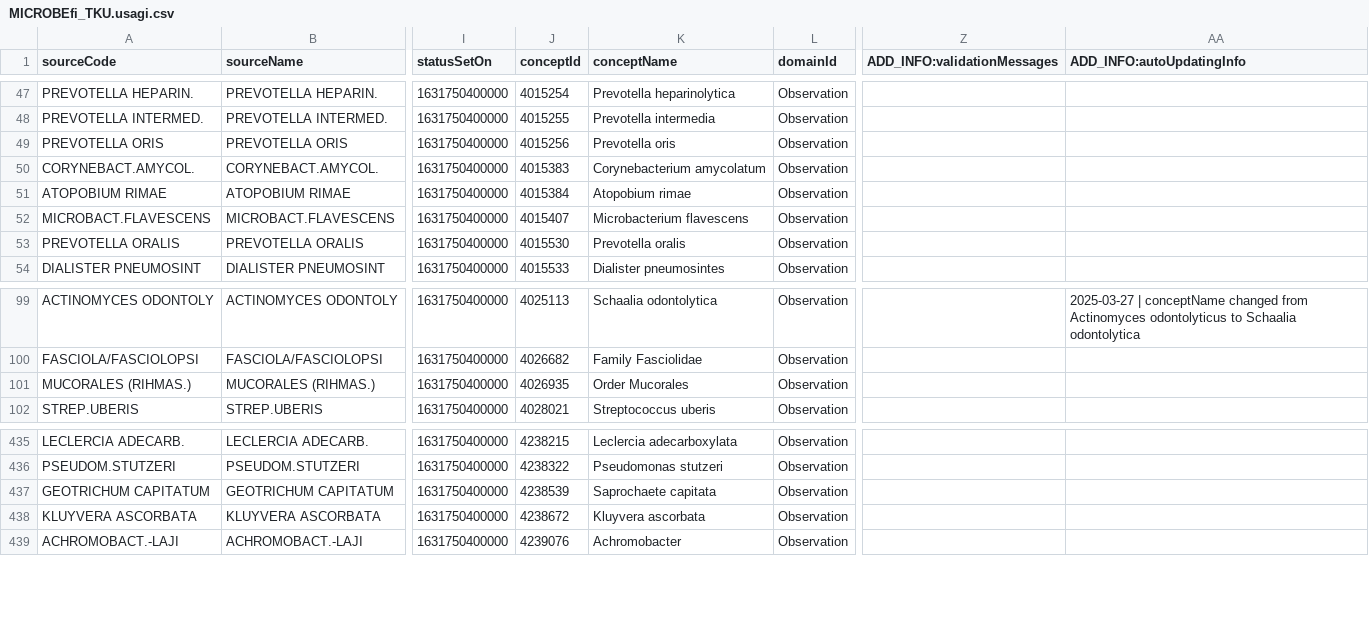
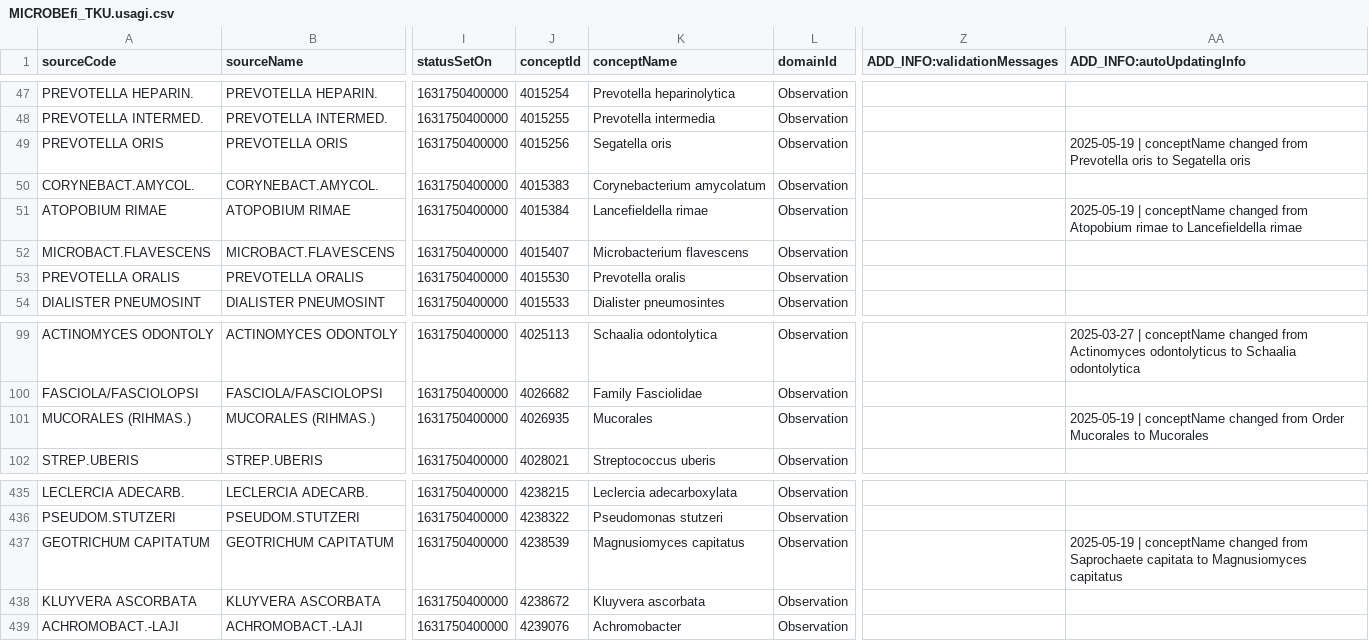
Before and after one commit to FinOMOP/FinOMOP_mappings, a CSV file: VOCABULARIES/MICROBEfi_TKU/MICROBEfi_TKU.usagi.csv, drawn as a sheet; only a part is shown, gaps mark what is left out; the diff names each change by its address in the sheet, - before the commit and + after, or states it on an @@ line.

```diff
--- a/VOCABULARIES/MICROBEfi_TKU/MICROBEfi_TKU.usagi.csv
+++ b/VOCABULARIES/MICROBEfi_TKU/MICROBEfi_TKU.usagi.csv
-K49 (conceptName): Prevotella oris
+K49 (conceptName): Segatella oris
-AA49 (ADD_INFO:autoUpdatingInfo): (empty)
+AA49 (ADD_INFO:autoUpdatingInfo): 2025-05-19 | conceptName changed from Prevotella oris to Segatella oris
-K51 (conceptName): Atopobium rimae
+K51 (conceptName): Lancefieldella rimae
-AA51 (ADD_INFO:autoUpdatingInfo): (empty)
+AA51 (ADD_INFO:autoUpdatingInfo): 2025-05-19 | conceptName changed from Atopobium rimae to Lancefieldella rimae
-K101 (conceptName): Order Mucorales
+K101 (conceptName): Mucorales
-AA101 (ADD_INFO:autoUpdatingInfo): (empty)
+AA101 (ADD_INFO:autoUpdatingInfo): 2025-05-19 | conceptName changed from Order Mucorales to Mucorales
-K437 (conceptName): Saprochaete capitata
+K437 (conceptName): Magnusiomyces capitatus
-AA437 (ADD_INFO:autoUpdatingInfo): (empty)
+AA437 (ADD_INFO:autoUpdatingInfo): 2025-05-19 | conceptName changed from Saprochaete capitata to Magnusiomyces capitatus
```
Also changed, not shown: VOCABULARIES/FHL/FHL.usagi.csv, VOCABULARIES/ICPC/ICPC.usagi.csv, 14 other files.
